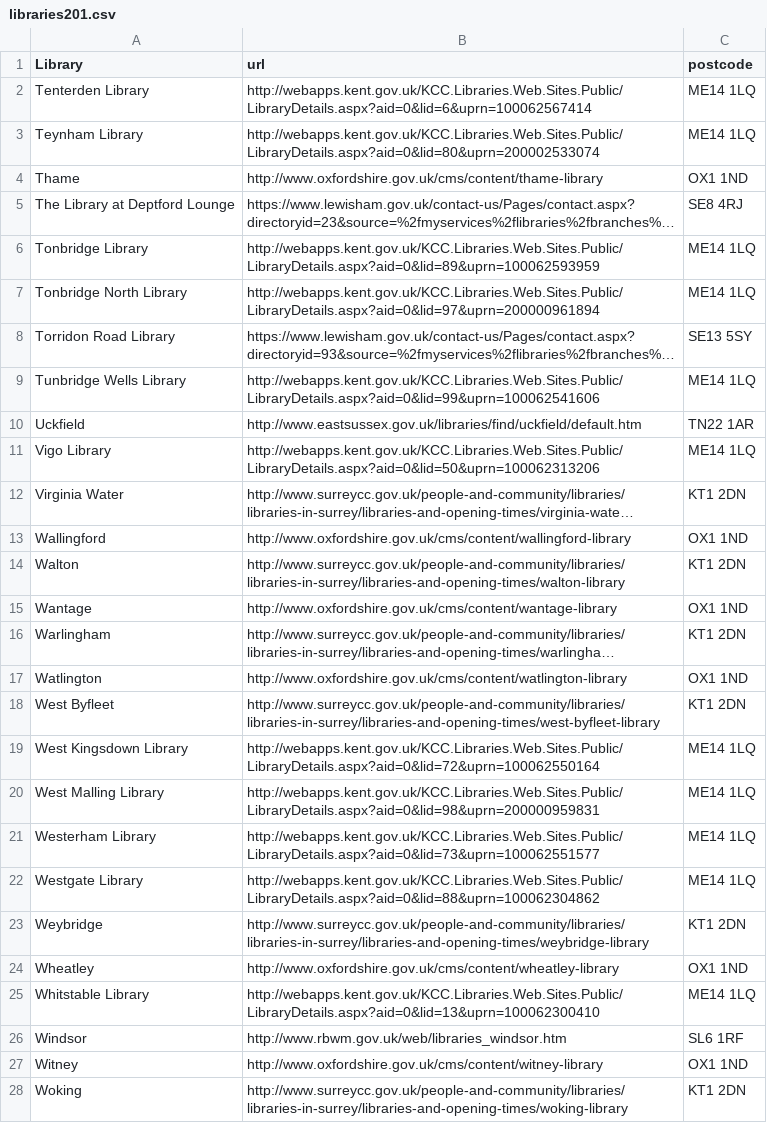
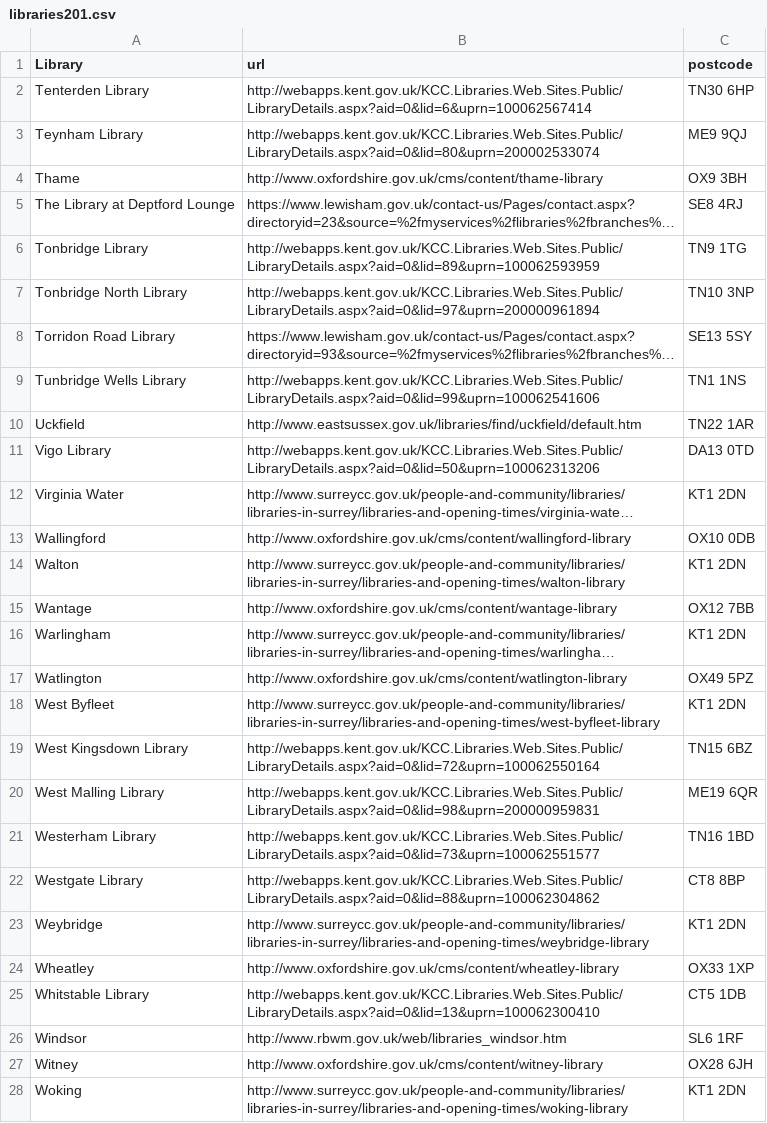
Before and after one commit to cameronneylon/access2research, a CSV file: libraries201.csv, drawn as a sheet; only a part is shown; long unchanged cells end in …; the diff covers the shown part only; the diff names each change by its address in the sheet, - before the commit and + after, or states it on an @@ line.

```diff
--- a/libraries201.csv
+++ b/libraries201.csv
-C2 (postcode): ME14 1LQ
+C2 (postcode): TN30 6HP
-C3 (postcode): ME14 1LQ
+C3 (postcode): ME9 9QJ
-C4 (postcode): OX1 1ND
+C4 (postcode): OX9 3BH
-C6 (postcode): ME14 1LQ
+C6 (postcode): TN9 1TG
-C7 (postcode): ME14 1LQ
+C7 (postcode): TN10 3NP
-C9 (postcode): ME14 1LQ
+C9 (postcode): TN1 1NS
-C11 (postcode): ME14 1LQ
+C11 (postcode): DA13 0TD
-C13 (postcode): OX1 1ND
+C13 (postcode): OX10 0DB
-C15 (postcode): OX1 1ND
+C15 (postcode): OX12 7BB
-C17 (postcode): OX1 1ND
+C17 (postcode): OX49 5PZ
-C19 (postcode): ME14 1LQ
+C19 (postcode): TN15 6BZ
-C20 (postcode): ME14 1LQ
+C20 (postcode): ME19 6QR
-C21 (postcode): ME14 1LQ
+C21 (postcode): TN16 1BD
-C22 (postcode): ME14 1LQ
+C22 (postcode): CT8 8BP
-C24 (postcode): OX1 1ND
+C24 (postcode): OX33 1XP
-C25 (postcode): ME14 1LQ
+C25 (postcode): CT5 1DB
-C27 (postcode): OX1 1ND
+C27 (postcode): OX28 6JH
```
Also changed, not shown: 6 edited cells elsewhere in this file, libraries.csv, libraries0.csv, 2 other files.
